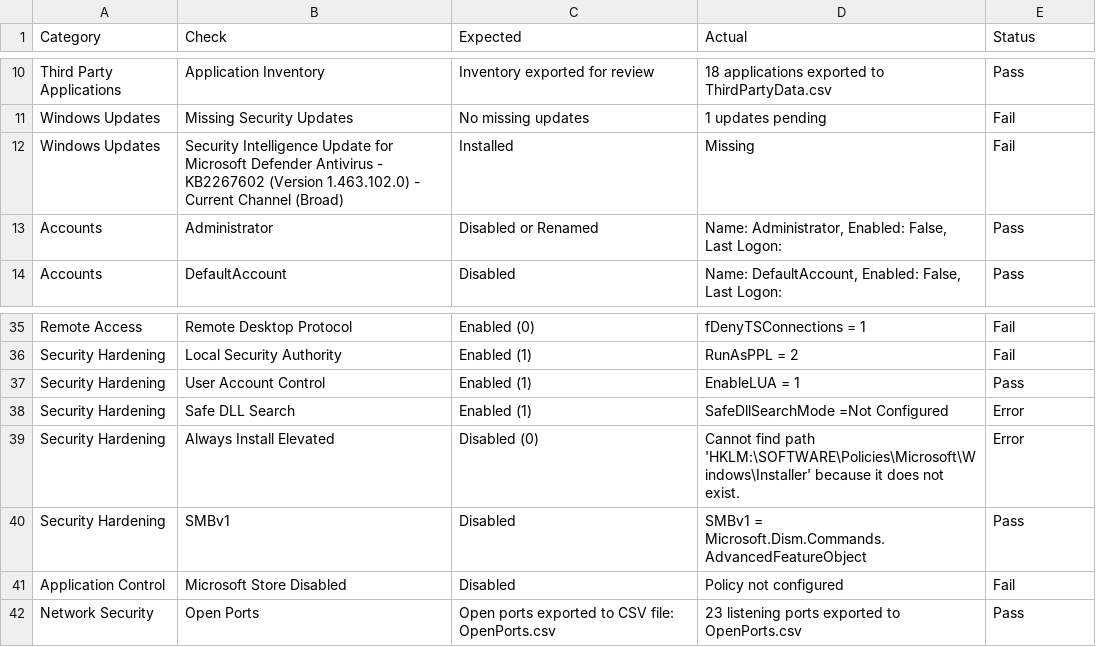
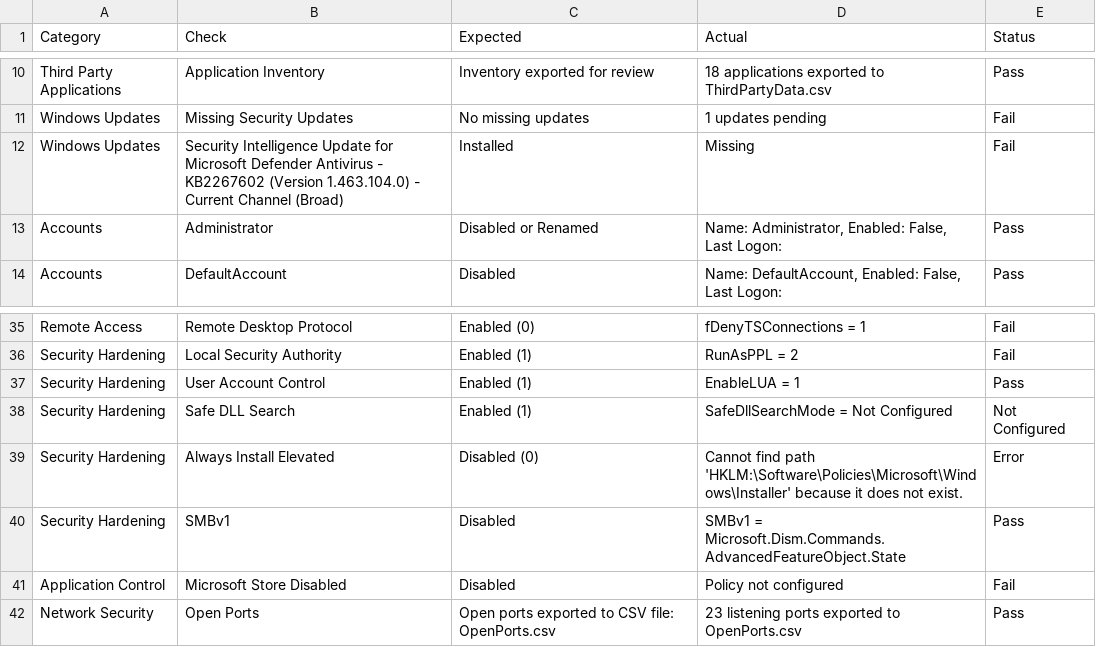
Before and after one commit to noemifavilli/Build-Review, a CSV file: BuildReviewResults.csv, drawn as a sheet; only a part is shown, gaps mark what is left out.

Commit message:
wish there was a faster way

```diff
--- a/BuildReviewResults.csv
+++ b/BuildReviewResults.csv
@@ -11,3 +11,3 @@
 "Windows Updates","Missing Security Updates","No missing updates","1 updates pending","Fail"
-"Windows Updates","Security Intelligence Update for Microsoft Defender Antivirus - KB2267602 (Version 1.463.102.0) - Current Channel (Broad)","Installed","Missing","Fail"
+"Windows Updates","Security Intelligence Update for Microsoft Defender Antivirus - KB2267602 (Version 1.463.104.0) - Current Channel (Broad)","Installed","Missing","Fail"
 "Accounts","Administrator","Disabled or Renamed","Name: Administrator, Enabled: False, Last Logon: ","Pass"
@@ -37,5 +37,5 @@
 "Security Hardening","User Account Control","Enabled (1)","EnableLUA = 1","Pass"
-"Security Hardening","Safe DLL Search","Enabled (1)","SafeDllSearchMode =Not Configured","Error"
-"Security Hardening","Always Install Elevated","Disabled (0)","Cannot find path 'HKLM:\SOFTWARE\Policies\Microsoft\Windows\Installer' because it does not exist.","Error"
-"Security Hardening","SMBv1","Disabled","SMBv1 = Microsoft.Dism.Commands.AdvancedFeatureObject","Pass"
+"Security Hardening","Safe DLL Search","Enabled (1)","SafeDllSearchMode = Not Configured","Not Configured"
+"Security Hardening","Always Install Elevated","Disabled (0)","Cannot find path 'HKLM:\Software\Policies\Microsoft\Windows\Installer' because it does not exist.","Error"
+"Security Hardening","SMBv1","Disabled","SMBv1 = Microsoft.Dism.Commands.AdvancedFeatureObject.State","Pass"
 "Application Control","Microsoft Store Disabled","Disabled","Policy not configured","Fail"
```
